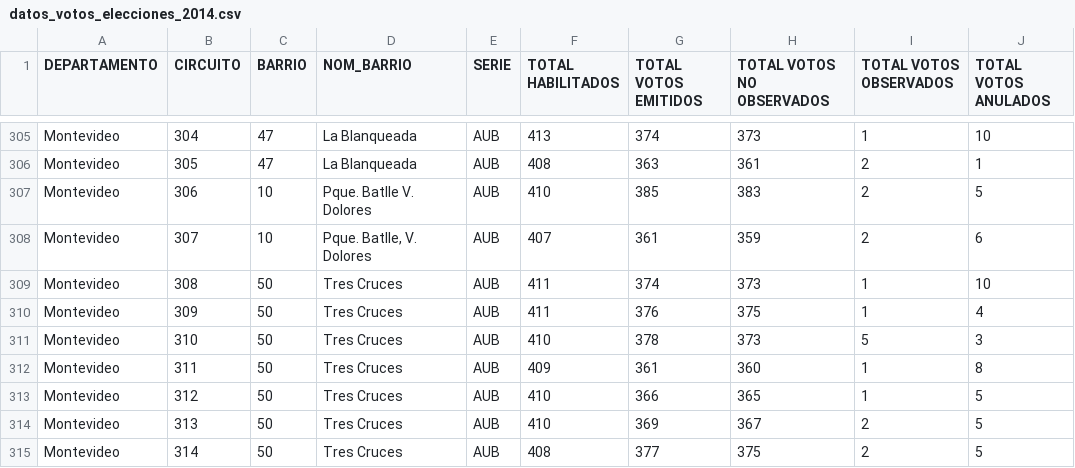
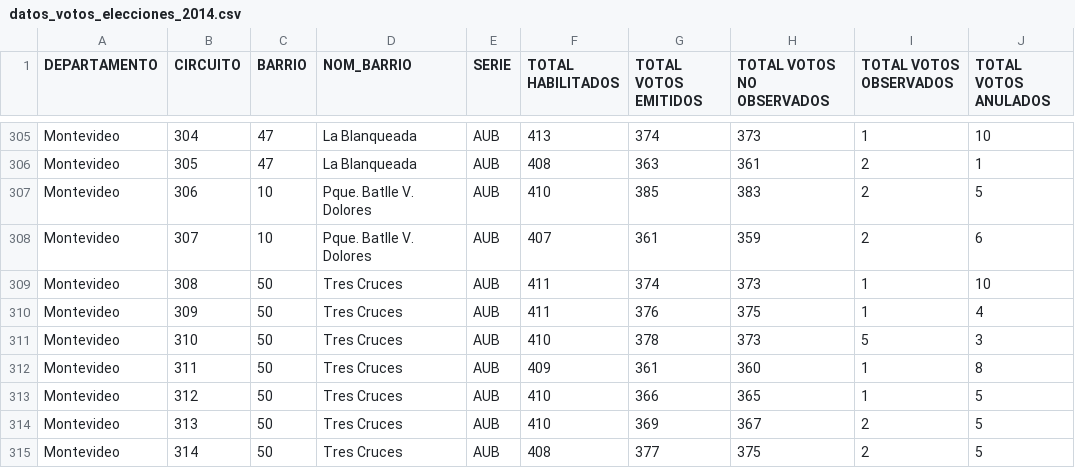
Before and after one commit to wanico34/Datasets_Proyecto, a CSV file: Dataset Proyecto/datos_votos_elecciones_2014.csv, drawn as a sheet; only a part is shown, gaps mark what is left out; the diff names each change by its address in the sheet, - before the commit and + after, or states it on an @@ line.

```diff
--- a/Dataset Proyecto/datos_votos_elecciones_2014.csv
+++ b/Dataset Proyecto/datos_votos_elecciones_2014.csv
-D308 (NOM_BARRIO): Pque. Batlle, V. Dolores
+D308 (NOM_BARRIO): Pque. Batlle V. Dolores
```
Also changed, not shown: 1 other file.
